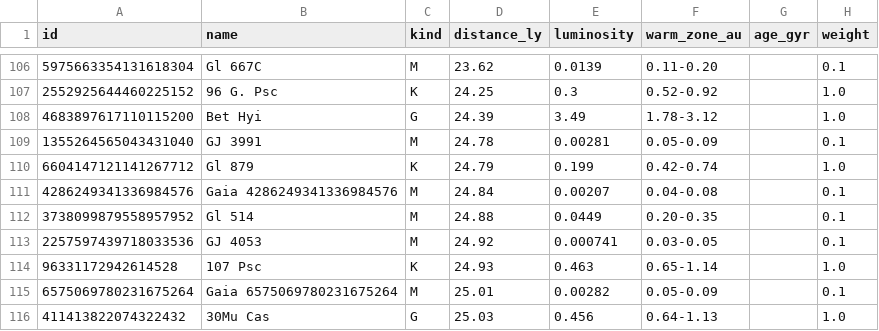
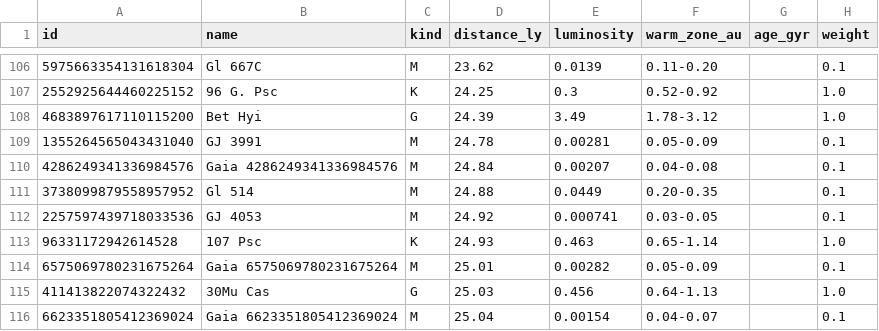
Before and after one commit to johnpolacek/playholos, a CSV file: data/hosts-50ly.csv, drawn as a sheet; only a part is shown, gaps mark what is left out; the shorter side is filled out with more unchanged rows; the diff names each change by its address in the sheet, - before the commit and + after, or states it on an @@ line.

```diff
--- a/data/hosts-50ly.csv
+++ b/data/hosts-50ly.csv
-row 110: 6604147121141267712 | Gl 879 | K | 24.79 | 0.199 | 0.42-0.74 |  | 1.0
```
Also changed, not shown: 6 other files.
